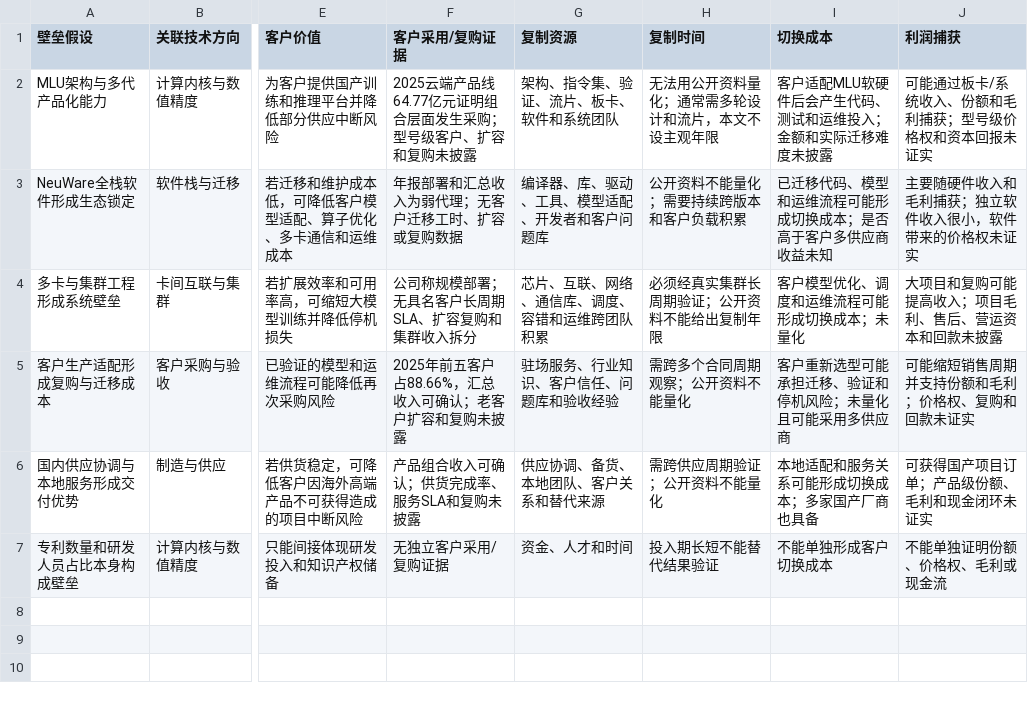
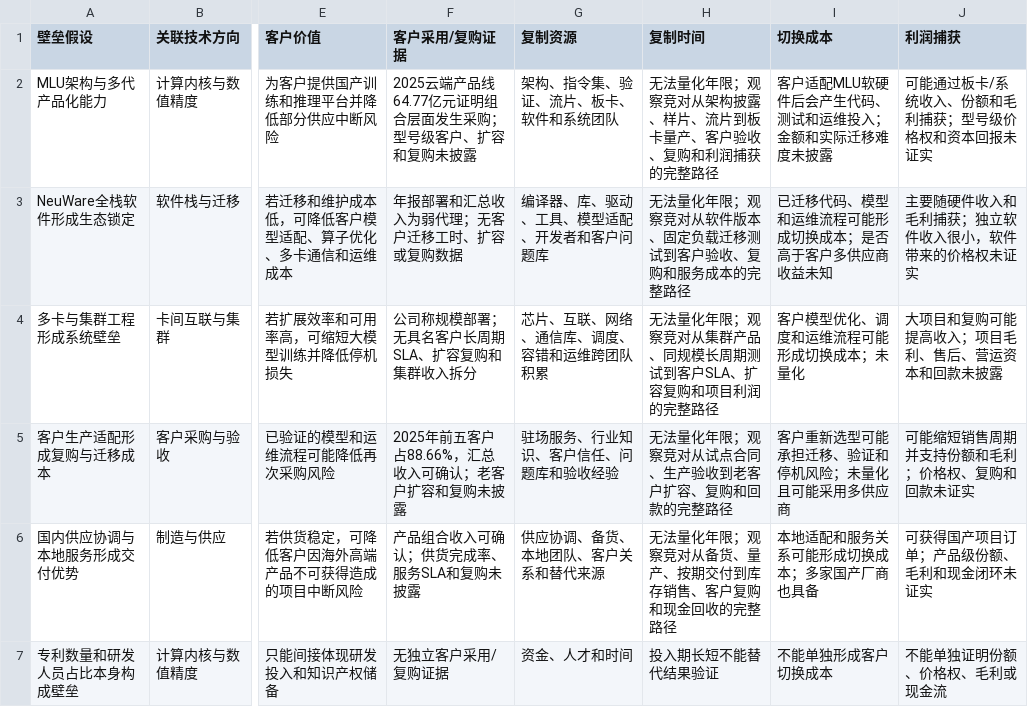
Before and after one commit to teazean/invest-research-site, a CSV file: site/research/公司研究/寒武纪（688256.SH）调研/csv/技术壁垒证据.csv, drawn as a sheet; only a part is shown, gaps mark what is left out; the diff names each change by its address in the sheet, - before the commit and + after, or states it on an @@ line.

```diff
--- a/site/research/公司研究/寒武纪（688256.SH）调研/csv/技术壁垒证据.csv
+++ b/site/research/公司研究/寒武纪（688256.SH）调研/csv/技术壁垒证据.csv
-H2 (复制时间): 无法用公开资料量化；通常需多轮设计和流片，本文不设主观年限
+H2 (复制时间): 无法量化年限；观察竞对从架构披露、样片、流片到板卡量产、客户验收、复购和利润捕获的完整路径
-H3 (复制时间): 公开资料不能量化；需要持续跨版本和客户负载积累
+H3 (复制时间): 无法量化年限；观察竞对从软件版本、固定负载迁移测试到客户验收、复购和服务成本的完整路径
-H4 (复制时间): 必须经真实集群长周期验证；公开资料不能给出复制年限
+H4 (复制时间): 无法量化年限；观察竞对从集群产品、同规模长周期测试到客户SLA、扩容复购和项目利润的完整路径
-H5 (复制时间): 需跨多个合同周期观察；公开资料不能量化
+H5 (复制时间): 无法量化年限；观察竞对从试点合同、生产验收到老客户扩容、复购和回款的完整路径
-H6 (复制时间): 需跨供应周期验证；公开资料不能量化
+H6 (复制时间): 无法量化年限；观察竞对从备货、量产、按期交付到库存销售、客户复购和现金回收的完整路径
```
Also changed, not shown: 24 other files.
